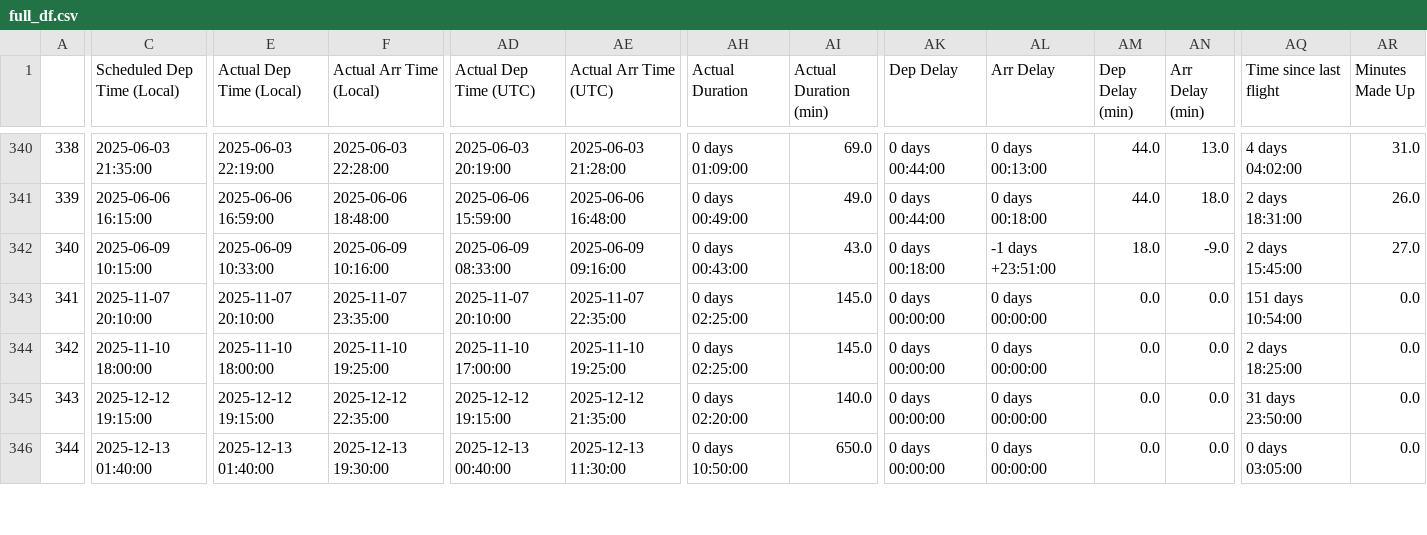
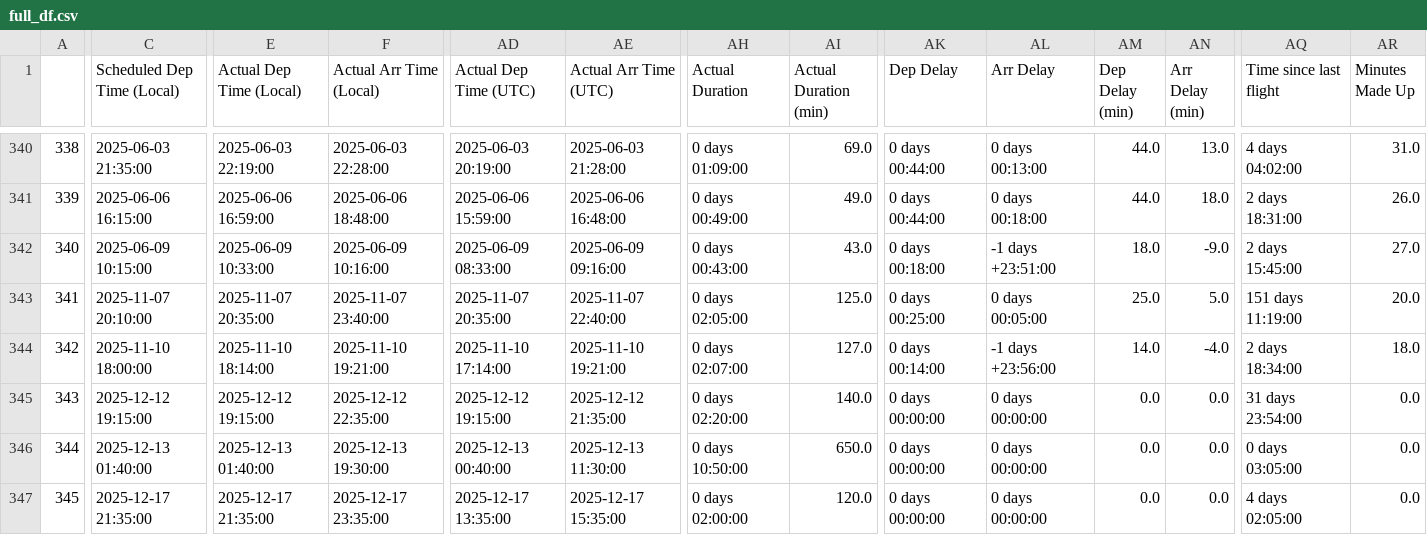
Before and after one commit to picrazy2/flightlog, a CSV file: full_df.csv, drawn as a sheet; only a part is shown, gaps mark what is left out; rows hold the shown columns only; the diff covers the shown part only; the diff names each change by its address in the sheet, - before the commit and + after, or states it on an @@ line.

```diff
--- a/full_df.csv
+++ b/full_df.csv
-E343 (Actual Dep Time (Local)): 2025-11-07 20:10:00
+E343 (Actual Dep Time (Local)): 2025-11-07 20:35:00
-F343 (Actual Arr Time (Local)): 2025-11-07 23:35:00
+F343 (Actual Arr Time (Local)): 2025-11-07 23:40:00
-AD343 (Actual Dep Time (UTC)): 2025-11-07 20:10:00
+AD343 (Actual Dep Time (UTC)): 2025-11-07 20:35:00
-AE343 (Actual Arr Time (UTC)): 2025-11-07 22:35:00
+AE343 (Actual Arr Time (UTC)): 2025-11-07 22:40:00
-AH343 (Actual Duration): 0 days 02:25:00
+AH343 (Actual Duration): 0 days 02:05:00
-AI343 (Actual Duration (min)): 145.0
+AI343 (Actual Duration (min)): 125.0
-AK343 (Dep Delay): 0 days 00:00:00
+AK343 (Dep Delay): 0 days 00:25:00
-AL343 (Arr Delay): 0 days 00:00:00
+AL343 (Arr Delay): 0 days 00:05:00
-AM343 (Dep Delay (min)): 0.0
+AM343 (Dep Delay (min)): 25.0
-AN343 (Arr Delay (min)): 0.0
+AN343 (Arr Delay (min)): 5.0
-AQ343 (Time since last flight): 151 days 10:54:00
+AQ343 (Time since last flight): 151 days 11:19:00
-AR343 (Minutes Made Up): 0.0
+AR343 (Minutes Made Up): 20.0
-E344 (Actual Dep Time (Local)): 2025-11-10 18:00:00
+E344 (Actual Dep Time (Local)): 2025-11-10 18:14:00
-F344 (Actual Arr Time (Local)): 2025-11-10 19:25:00
+F344 (Actual Arr Time (Local)): 2025-11-10 19:21:00
-AD344 (Actual Dep Time (UTC)): 2025-11-10 17:00:00
+AD344 (Actual Dep Time (UTC)): 2025-11-10 17:14:00
-AE344 (Actual Arr Time (UTC)): 2025-11-10 19:25:00
+AE344 (Actual Arr Time (UTC)): 2025-11-10 19:21:00
-AH344 (Actual Duration): 0 days 02:25:00
+AH344 (Actual Duration): 0 days 02:07:00
-AI344 (Actual Duration (min)): 145.0
+AI344 (Actual Duration (min)): 127.0
-AK344 (Dep Delay): 0 days 00:00:00
+AK344 (Dep Delay): 0 days 00:14:00
-AL344 (Arr Delay): 0 days 00:00:00
+AL344 (Arr Delay): -1 days +23:56:00
-AM344 (Dep Delay (min)): 0.0
+AM344 (Dep Delay (min)): 14.0
-AN344 (Arr Delay (min)): 0.0
+AN344 (Arr Delay (min)): -4.0
-AQ344 (Time since last flight): 2 days 18:25:00
+AQ344 (Time since last flight): 2 days 18:34:00
-AR344 (Minutes Made Up): 0.0
+AR344 (Minutes Made Up): 18.0
-AQ345 (Time since last flight): 31 days 23:50:00
+AQ345 (Time since last flight): 31 days 23:54:00
+row 347: 345 | 2025-12-17 21:35:00 | 2025-12-17 21:35:00 | 2025-12-17 23:35:00 | 2025-12-17 13:35:00 | 2025-12-17 15:35:00 | 0 days 02:00:00 | 120.0 | 0 days 00:00:00 | 0 days 00:00:00 | 0.0 | 0.0 | 4 days 02:05:00 | 0.0
```
Also changed, not shown: 8 edited cells and row numbers in column A elsewhere in this file, flightlog.csv, 29 other files.
